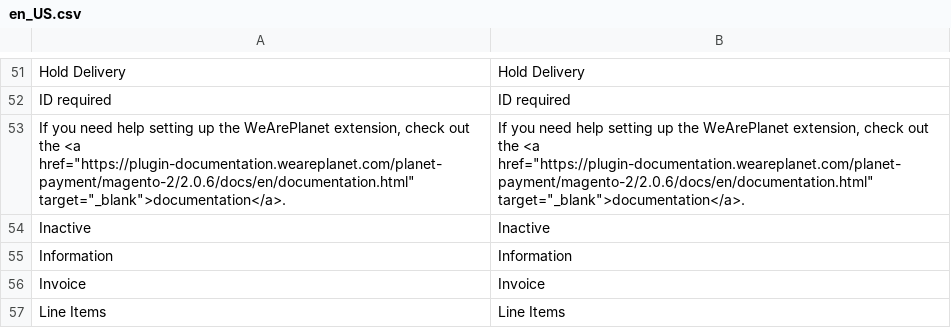
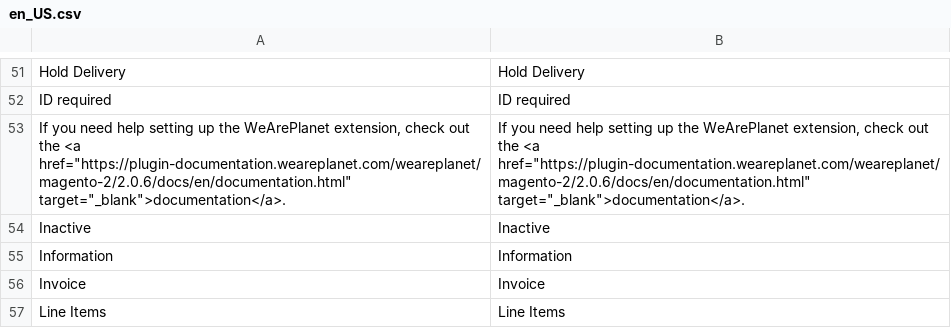
Before and after one commit to weareplanet/magento-2, a CSV file: i18n/en_US.csv, drawn as a sheet; only a part is shown, gaps mark what is left out.

```diff
--- a/i18n/en_US.csv
+++ b/i18n/en_US.csv
@@ -52,3 +52,3 @@
 "ID required","ID required"
-"If you need help setting up the WeArePlanet extension, check out the <a href=""https://plugin-documentation.weareplanet.com/planet-payment/magento-2/2.0.6/docs/en/documentation.html"" target=""_blank"">documentation</a>.","If you need help setting up the WeArePlanet extension, check out the <a href=""https://plugin-documentation.weareplanet.com/planet-payment/magento-2/2.0.6/docs/en/documentation.html"" target=""_blank"">documentation</a>."
+"If you need help setting up the WeArePlanet extension, check out the <a href=""https://plugin-documentation.weareplanet.com/weareplanet/magento-2/2.0.6/docs/en/documentation.html"" target=""_blank"">documentation</a>.","If you need help setting up the WeArePlanet extension, check out the <a href=""https://plugin-documentation.weareplanet.com/weareplanet/magento-2/2.0.6/docs/en/documentation.html"" target=""_blank"">documentation</a>."
 "Inactive","Inactive"
```
Also changed, not shown: i18n/de_DE.csv, i18n/fr_CH.csv, 5 other files.
